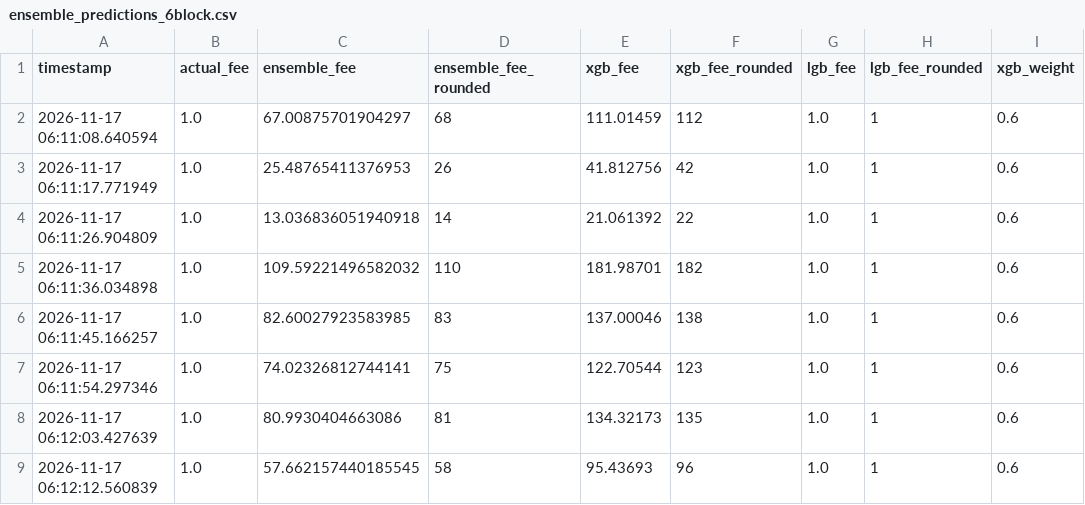
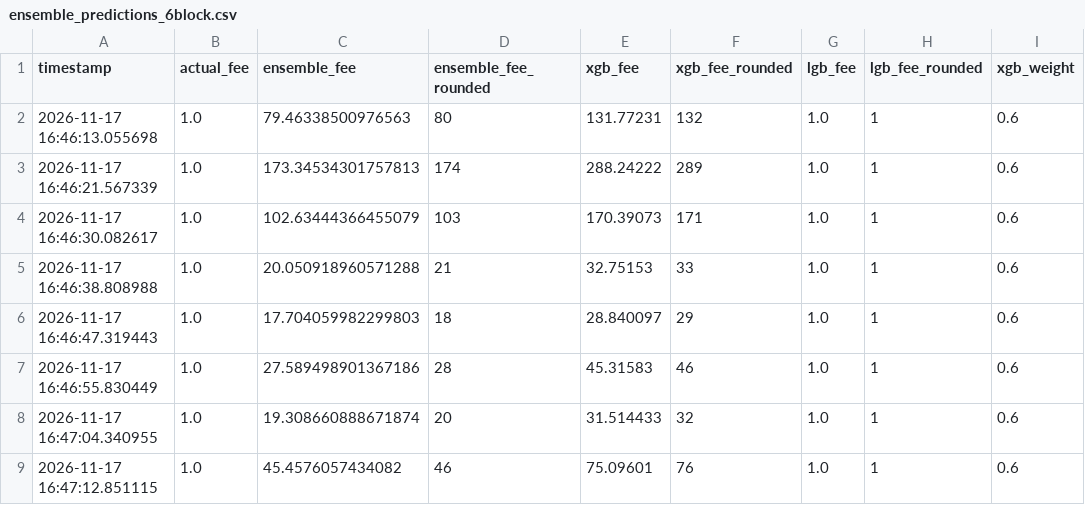
Before and after one commit to CUBOPLUS-BTC/bitcoin-mempool-fee-predictor, a CSV file: models/ensemble_predictions_6block.csv, drawn as a sheet; only a part is shown; the diff names each change by its address in the sheet, - before the commit and + after, or states it on an @@ line.

```diff
--- a/models/ensemble_predictions_6block.csv
+++ b/models/ensemble_predictions_6block.csv
-A2 (timestamp): 2026-11-17 06:11:08.640594
+A2 (timestamp): 2026-11-17 16:46:13.055698
-C2 (ensemble_fee): 67.00875701904297
+C2 (ensemble_fee): 79.46338500976563
-D2 (ensemble_fee_rounded): 68
+D2 (ensemble_fee_rounded): 80
-E2 (xgb_fee): 111.01459
+E2 (xgb_fee): 131.77231
-F2 (xgb_fee_rounded): 112
+F2 (xgb_fee_rounded): 132
-A3 (timestamp): 2026-11-17 06:11:17.771949
+A3 (timestamp): 2026-11-17 16:46:21.567339
-C3 (ensemble_fee): 25.48765411376953
+C3 (ensemble_fee): 173.34534301757813
-D3 (ensemble_fee_rounded): 26
+D3 (ensemble_fee_rounded): 174
-E3 (xgb_fee): 41.812756
+E3 (xgb_fee): 288.24222
-F3 (xgb_fee_rounded): 42
+F3 (xgb_fee_rounded): 289
-A4 (timestamp): 2026-11-17 06:11:26.904809
+A4 (timestamp): 2026-11-17 16:46:30.082617
-C4 (ensemble_fee): 13.036836051940918
+C4 (ensemble_fee): 102.63444366455079
-D4 (ensemble_fee_rounded): 14
+D4 (ensemble_fee_rounded): 103
-E4 (xgb_fee): 21.061392
+E4 (xgb_fee): 170.39073
-F4 (xgb_fee_rounded): 22
+F4 (xgb_fee_rounded): 171
-A5 (timestamp): 2026-11-17 06:11:36.034898
+A5 (timestamp): 2026-11-17 16:46:38.808988
-C5 (ensemble_fee): 109.59221496582032
+C5 (ensemble_fee): 20.050918960571288
-D5 (ensemble_fee_rounded): 110
+D5 (ensemble_fee_rounded): 21
-E5 (xgb_fee): 181.98701
+E5 (xgb_fee): 32.75153
-F5 (xgb_fee_rounded): 182
+F5 (xgb_fee_rounded): 33
-A6 (timestamp): 2026-11-17 06:11:45.166257
+A6 (timestamp): 2026-11-17 16:46:47.319443
-C6 (ensemble_fee): 82.60027923583985
+C6 (ensemble_fee): 17.704059982299803
-D6 (ensemble_fee_rounded): 83
+D6 (ensemble_fee_rounded): 18
-E6 (xgb_fee): 137.00046
+E6 (xgb_fee): 28.840097
-F6 (xgb_fee_rounded): 138
+F6 (xgb_fee_rounded): 29
-A7 (timestamp): 2026-11-17 06:11:54.297346
+A7 (timestamp): 2026-11-17 16:46:55.830449
-C7 (ensemble_fee): 74.02326812744141
+C7 (ensemble_fee): 27.589498901367186
-D7 (ensemble_fee_rounded): 75
+D7 (ensemble_fee_rounded): 28
-E7 (xgb_fee): 122.70544
+E7 (xgb_fee): 45.31583
-F7 (xgb_fee_rounded): 123
+F7 (xgb_fee_rounded): 46
-A8 (timestamp): 2026-11-17 06:12:03.427639
+A8 (timestamp): 2026-11-17 16:47:04.340955
-C8 (ensemble_fee): 80.9930404663086
+C8 (ensemble_fee): 19.308660888671874
-D8 (ensemble_fee_rounded): 81
+D8 (ensemble_fee_rounded): 20
-E8 (xgb_fee): 134.32173
+E8 (xgb_fee): 31.514433
-F8 (xgb_fee_rounded): 135
+F8 (xgb_fee_rounded): 32
-A9 (timestamp): 2026-11-17 06:12:12.560839
+A9 (timestamp): 2026-11-17 16:47:12.851115
-C9 (ensemble_fee): 57.662157440185545
+C9 (ensemble_fee): 45.4576057434082
-D9 (ensemble_fee_rounded): 58
+D9 (ensemble_fee_rounded): 46
-E9 (xgb_fee): 95.43693
+E9 (xgb_fee): 75.09601
-F9 (xgb_fee_rounded): 96
+F9 (xgb_fee_rounded): 76
```
Also changed, not shown: models/ensemble_predictions_1block.csv, models/ensemble_predictions_3block.csv, 16 other files.
